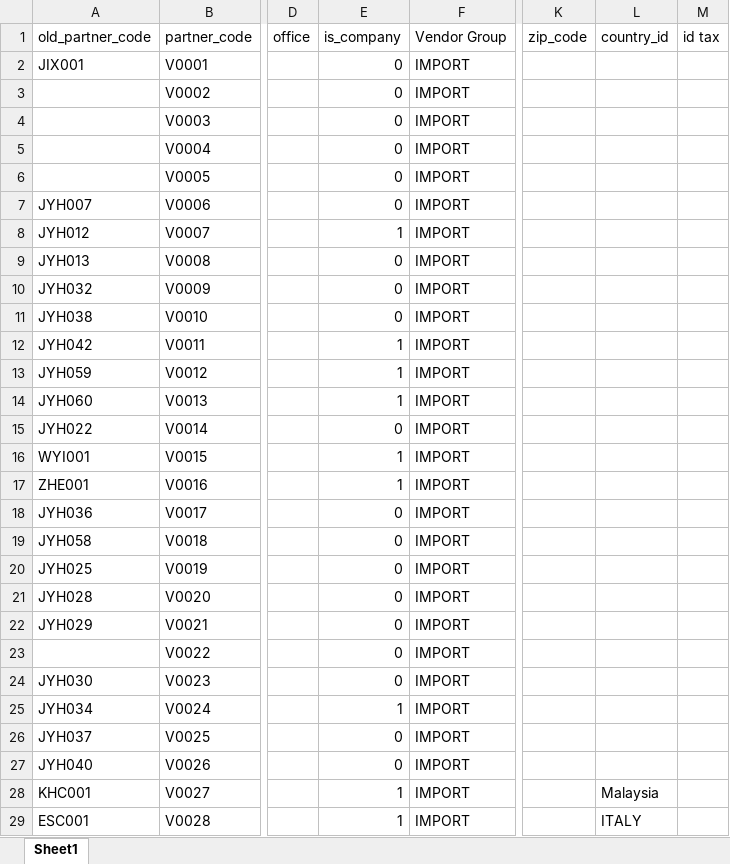
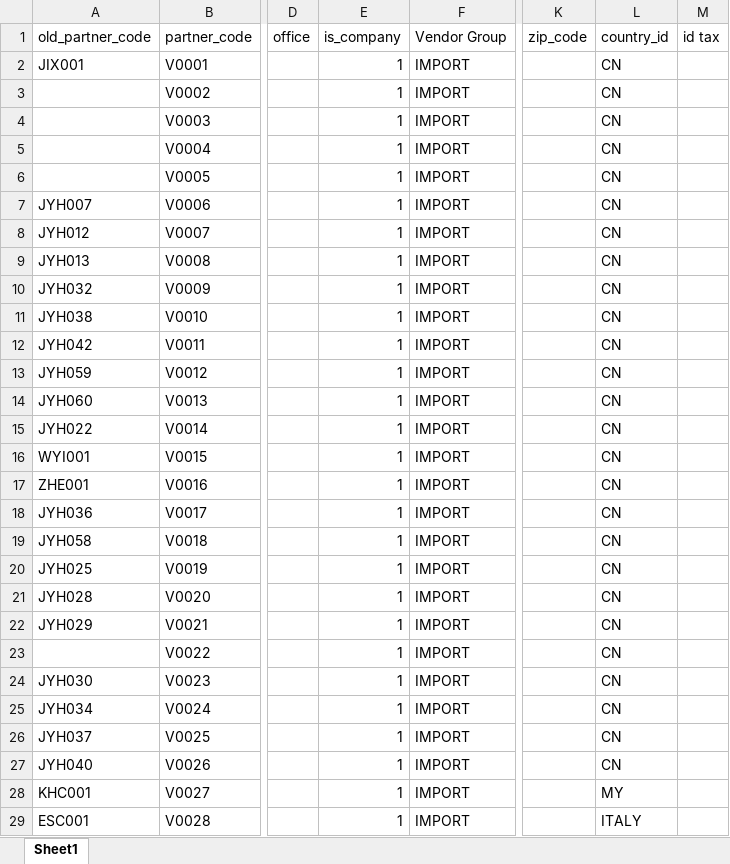
Before and after one commit to apcball/Project1, an Excel workbook: Data_file/vender_import.xlsx, sheet Sheet1, drawn as a sheet; only a part is shown, gaps mark what is left out; values as stored, in another font and other column widths than the file's, no borders; the diff covers the shown part only; the diff names each change by its address in the sheet, - before the commit and + after, or states it on an @@ line.

```diff
--- a/Data_file/vender_import.xlsx (sheet Sheet1)
+++ b/Data_file/vender_import.xlsx (sheet Sheet1)
-E2:E7 (is_company): 0
+E2:E7 (is_company): 1
-L2:L27 (country_id): (empty)
+L2:L27 (country_id): CN
-E9:E11 (is_company): 0
+E9:E11 (is_company): 1
-E15 (is_company): 0
+E15 (is_company): 1
-E18:E24 (is_company): 0
+E18:E24 (is_company): 1
-E26:E27 (is_company): 0
+E26:E27 (is_company): 1
-L28 (country_id): Malaysia
+L28 (country_id): MY
```
Also changed, not shown: 40 edited cells elsewhere in this sheet, 2 other files.
